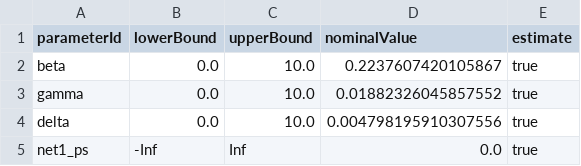
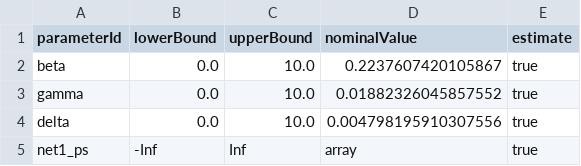
Before and after one commit to sebapersson/Benchmark-Models-PEtab-SciML, a TSV file: Benchmark-Models/Dandekar_Patterns2020/parameters_Dandekar_Patterns2020.tsv, drawn as a sheet.

Commit message:
fix nominal value - array

```diff
--- a/Benchmark-Models/Dandekar_Patterns2020/parameters_Dandekar_Patterns2020.tsv
+++ b/Benchmark-Models/Dandekar_Patterns2020/parameters_Dandekar_Patterns2020.tsv
@@ -4,2 +4,2 @@ gamma	0.0	10.0	0.01882326045857552	true
 delta	0.0	10.0	0.004798195910307556	true
-net1_ps	-Inf	Inf	0.0	true
+net1_ps	-Inf	Inf	array	true
```
